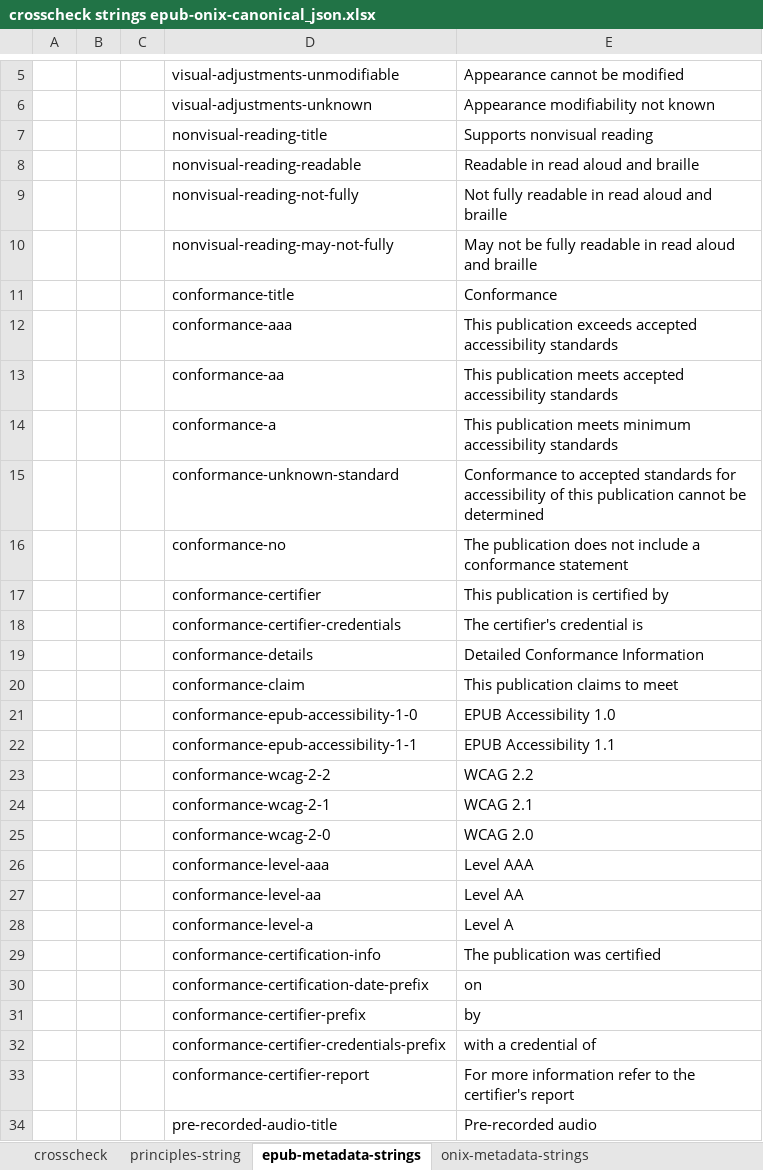
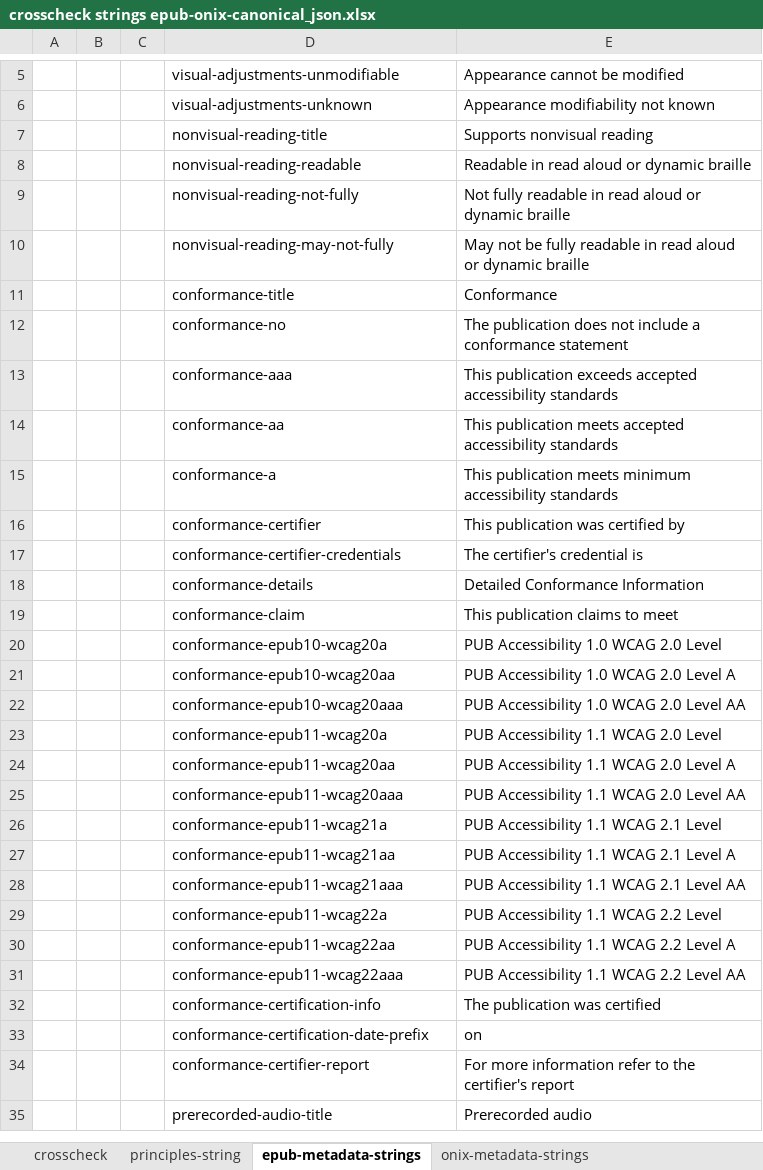
Before and after one commit to w3c/publ-a11y, an Excel workbook: a11y-meta-display-guide/2.0/draft/localizations/crosscheck strings epub-onix-canonical_json.xlsx, sheet epub-metadata-strings, drawn as a sheet; only a part is shown, gaps mark what is left out; values as stored, in another font and other column widths than the file's, no borders; removed rows and columns are numbered as before the commit, all else as after; the diff covers the shown part only; the diff names each change by its address in the sheet, - before the commit and + after, or states it on an @@ line.

Commit message:
Update XSLX to track strings

```diff
--- a/a11y-meta-display-guide/2.0/draft/localizations/crosscheck strings epub-onix-canonical_json.xlsx (sheet epub-metadata-strings)
+++ b/a11y-meta-display-guide/2.0/draft/localizations/crosscheck strings epub-onix-canonical_json.xlsx (sheet epub-metadata-strings)
-E8: Readable in read aloud and braille
+E8: Readable in read aloud or dynamic braille
-E9: …read aloud and braille
+E9: …read aloud or dynamic braille
-E10: …read aloud and braille
+E10: …read aloud or dynamic braille
@@ row 16 moved to row 12: conformance-no @@
-row 15:  |  |  | conformance-unknown-standard | Conformance to accepted standards for accessibility of this publication cannot be determined
-E16: This publication is certified by
+E16: This publication was certified by
-row 21:  |  |  | conformance-epub-accessibility-1-0 | EPUB Accessibility 1.0
-row 22:  |  |  | conformance-epub-accessibility-1-1 | EPUB Accessibility 1.1
-row 23:  |  |  | conformance-wcag-2-2 | WCAG 2.2
-row 24:  |  |  | conformance-wcag-2-1 | WCAG 2.1
-row 25:  |  |  | conformance-wcag-2-0 | WCAG 2.0
-row 26:  |  |  | conformance-level-aaa | Level AAA
-row 27:  |  |  | conformance-level-aa | Level AA
-row 28:  |  |  | conformance-level-a | Level A
+row 20:  |  |  | conformance-epub10-wcag20a | PUB Accessibility 1.0 WCAG 2.0 Level
+row 21:  |  |  | conformance-epub10-wcag20aa | PUB Accessibility 1.0 WCAG 2.0 Level A
+row 22:  |  |  | conformance-epub10-wcag20aaa | PUB Accessibility 1.0 WCAG 2.0 Level AA
+row 23:  |  |  | conformance-epub11-wcag20a | PUB Accessibility 1.1 WCAG 2.0 Level
+row 24:  |  |  | conformance-epub11-wcag20aa | PUB Accessibility 1.1 WCAG 2.0 Level A
+row 25:  |  |  | conformance-epub11-wcag20aaa | PUB Accessibility 1.1 WCAG 2.0 Level AA
+row 26:  |  |  | conformance-epub11-wcag21a | PUB Accessibility 1.1 WCAG 2.1 Level
+row 27:  |  |  | conformance-epub11-wcag21aa | PUB Accessibility 1.1 WCAG 2.1 Level A
+row 28:  |  |  | conformance-epub11-wcag21aaa | PUB Accessibility 1.1 WCAG 2.1 Level AA
+row 29:  |  |  | conformance-epub11-wcag22a | PUB Accessibility 1.1 WCAG 2.2 Level
+row 30:  |  |  | conformance-epub11-wcag22aa | PUB Accessibility 1.1 WCAG 2.2 Level A
+row 31:  |  |  | conformance-epub11-wcag22aaa | PUB Accessibility 1.1 WCAG 2.2 Level AA
-row 31:  |  |  | conformance-certifier-prefix | by
-row 32:  |  |  | conformance-certifier-credentials-prefix | with a credential of
-D35: pre-recorded-audio-title
+D35: prerecorded-audio-title
-E35: Pre-recorded audio
+E35: Prerecorded audio
```
Also changed, not shown: 12 edited cells elsewhere in this sheet, sheet crosscheck, sheet principles-string, sheet onix-metadata-strings, formulas that keep their value.
